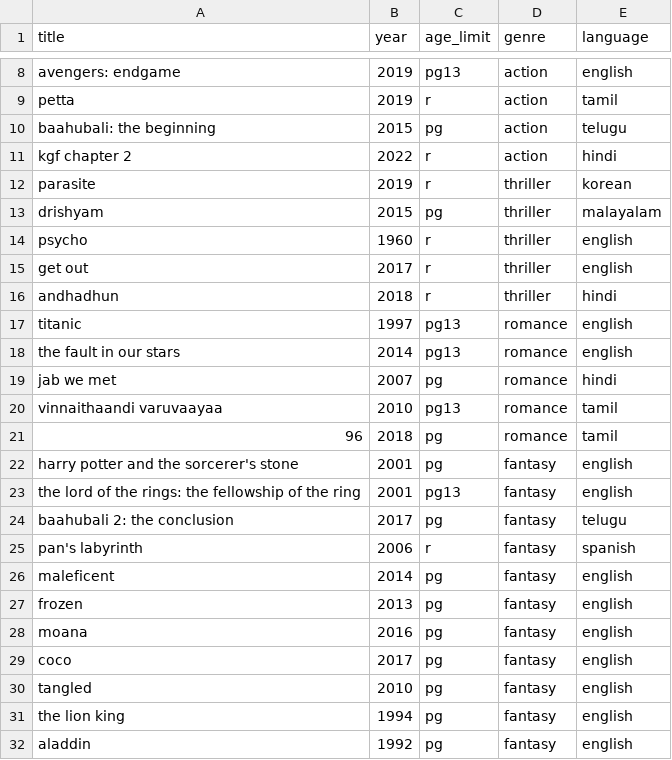
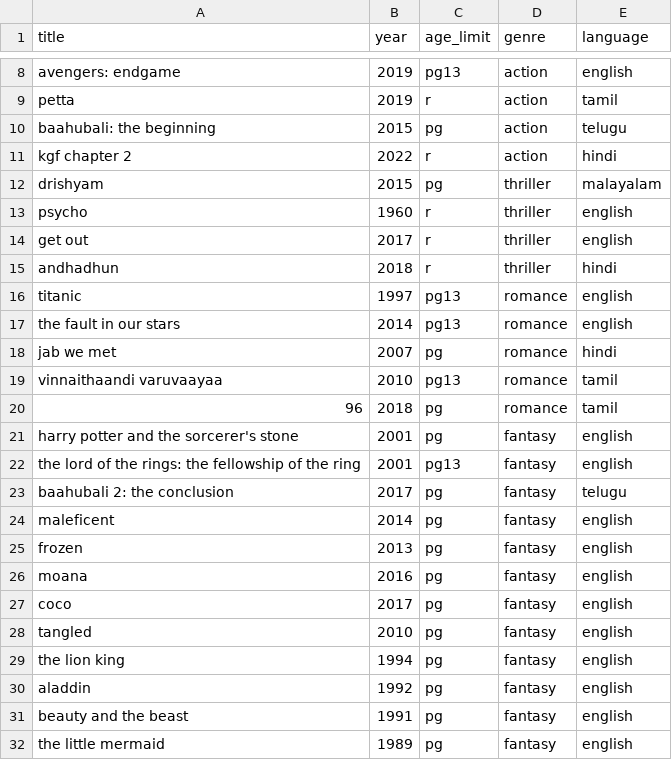
Before and after one commit to DJRGDHRUVAM/letterboxd, a CSV file: movies.csv, drawn as a sheet; only a part is shown, gaps mark what is left out; the shorter side is filled out with more unchanged rows; the diff names each change by its address in the sheet, - before the commit and + after, or states it on an @@ line.

Commit message:
modified:   __pycache__/movies_db.cpython-313.pyc modified:   movies.csv

```diff
--- a/movies.csv
+++ b/movies.csv
-row 12: parasite | 2019 | r | thriller | korean
-row 25: pan's labyrinth | 2006 | r | fantasy | spanish
```
